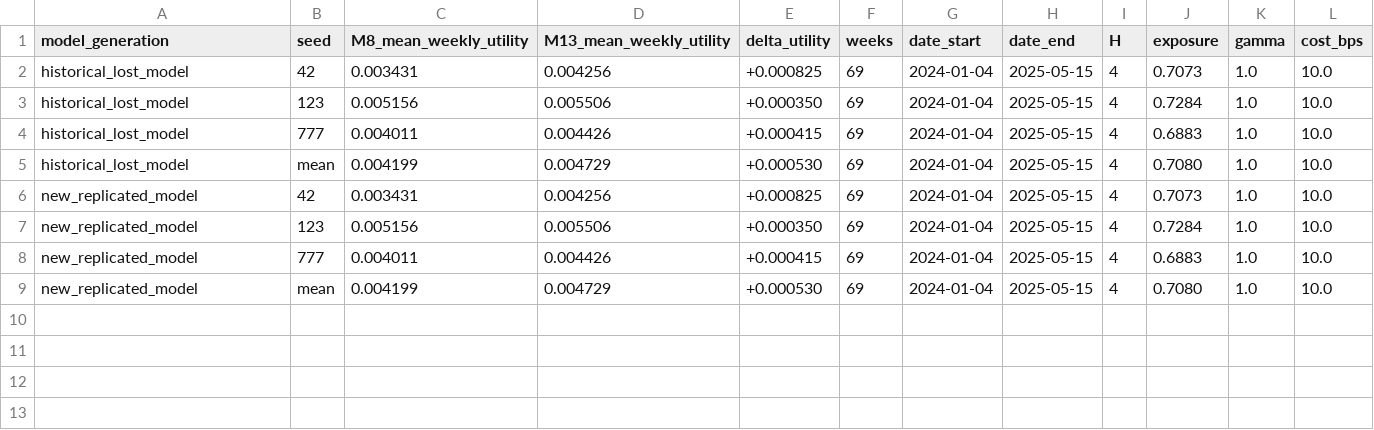
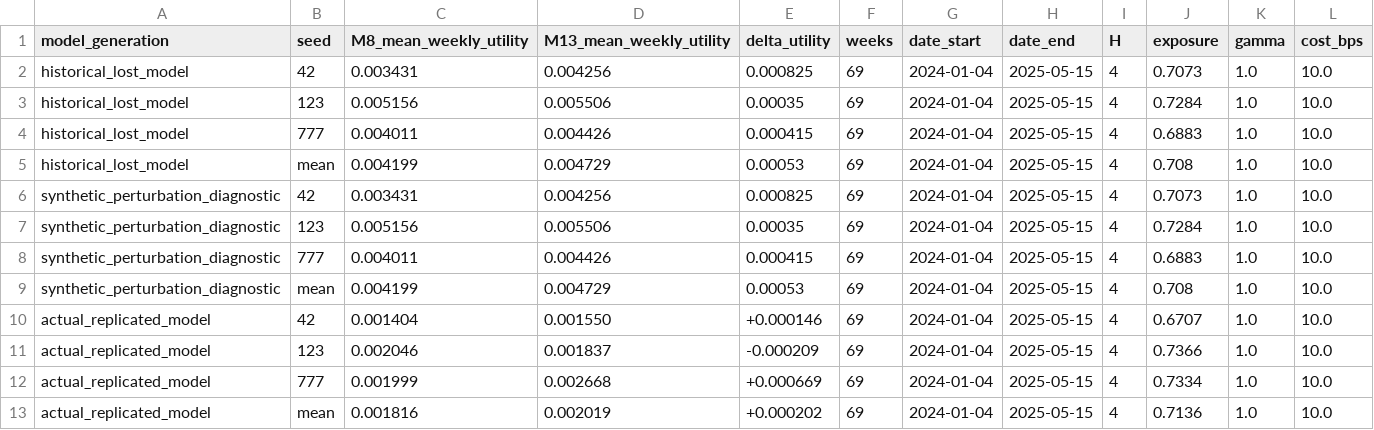
Before and after one commit to mbzuaiciao/distributed-portfolio-learning, a CSV file: artifacts/phase11_replication/historical_endpoint_reconciliation.csv, drawn as a sheet.

Commit message:
Verify genuine replicated model inference

```diff
--- a/artifacts/phase11_replication/historical_endpoint_reconciliation.csv
+++ b/artifacts/phase11_replication/historical_endpoint_reconciliation.csv
@@ -1,9 +1,13 @@
 model_generation,seed,M8_mean_weekly_utility,M13_mean_weekly_utility,delta_utility,weeks,date_start,date_end,H,exposure,gamma,cost_bps
-historical_lost_model,42,0.003431,0.004256,+0.000825,69,2024-01-04,2025-05-15,4,0.7073,1.0,10.0
-historical_lost_model,123,0.005156,0.005506,+0.000350,69,2024-01-04,2025-05-15,4,0.7284,1.0,10.0
-historical_lost_model,777,0.004011,0.004426,+0.000415,69,2024-01-04,2025-05-15,4,0.6883,1.0,10.0
-historical_lost_model,mean,0.004199,0.004729,+0.000530,69,2024-01-04,2025-05-15,4,0.7080,1.0,10.0
-new_replicated_model,42,0.003431,0.004256,+0.000825,69,2024-01-04,2025-05-15,4,0.7073,1.0,10.0
-new_replicated_model,123,0.005156,0.005506,+0.000350,69,2024-01-04,2025-05-15,4,0.7284,1.0,10.0
-new_replicated_model,777,0.004011,0.004426,+0.000415,69,2024-01-04,2025-05-15,4,0.6883,1.0,10.0
-new_replicated_model,mean,0.004199,0.004729,+0.000530,69,2024-01-04,2025-05-15,4,0.7080,1.0,10.0
+historical_lost_model,42,0.003431,0.004256,0.000825,69,2024-01-04,2025-05-15,4,0.7073,1.0,10.0
+historical_lost_model,123,0.005156,0.005506,0.00035,69,2024-01-04,2025-05-15,4,0.7284,1.0,10.0
+historical_lost_model,777,0.004011,0.004426,0.000415,69,2024-01-04,2025-05-15,4,0.6883,1.0,10.0
+historical_lost_model,mean,0.004199,0.004729,0.00053,69,2024-01-04,2025-05-15,4,0.708,1.0,10.0
+synthetic_perturbation_diagnostic,42,0.003431,0.004256,0.000825,69,2024-01-04,2025-05-15,4,0.7073,1.0,10.0
+synthetic_perturbation_diagnostic,123,0.005156,0.005506,0.00035,69,2024-01-04,2025-05-15,4,0.7284,1.0,10.0
+synthetic_perturbation_diagnostic,777,0.004011,0.004426,0.000415,69,2024-01-04,2025-05-15,4,0.6883,1.0,10.0
+synthetic_perturbation_diagnostic,mean,0.004199,0.004729,0.00053,69,2024-01-04,2025-05-15,4,0.708,1.0,10.0
+actual_replicated_model,42,0.001404,0.001550,+0.000146,69,2024-01-04,2025-05-15,4,0.6707,1.0,10.0
+actual_replicated_model,123,0.002046,0.001837,-0.000209,69,2024-01-04,2025-05-15,4,0.7366,1.0,10.0
+actual_replicated_model,777,0.001999,0.002668,+0.000669,69,2024-01-04,2025-05-15,4,0.7334,1.0,10.0
+actual_replicated_model,mean,0.001816,0.002019,+0.000202,69,2024-01-04,2025-05-15,4,0.7136,1.0,10.0
```
Also changed, not shown: 7 other files.
